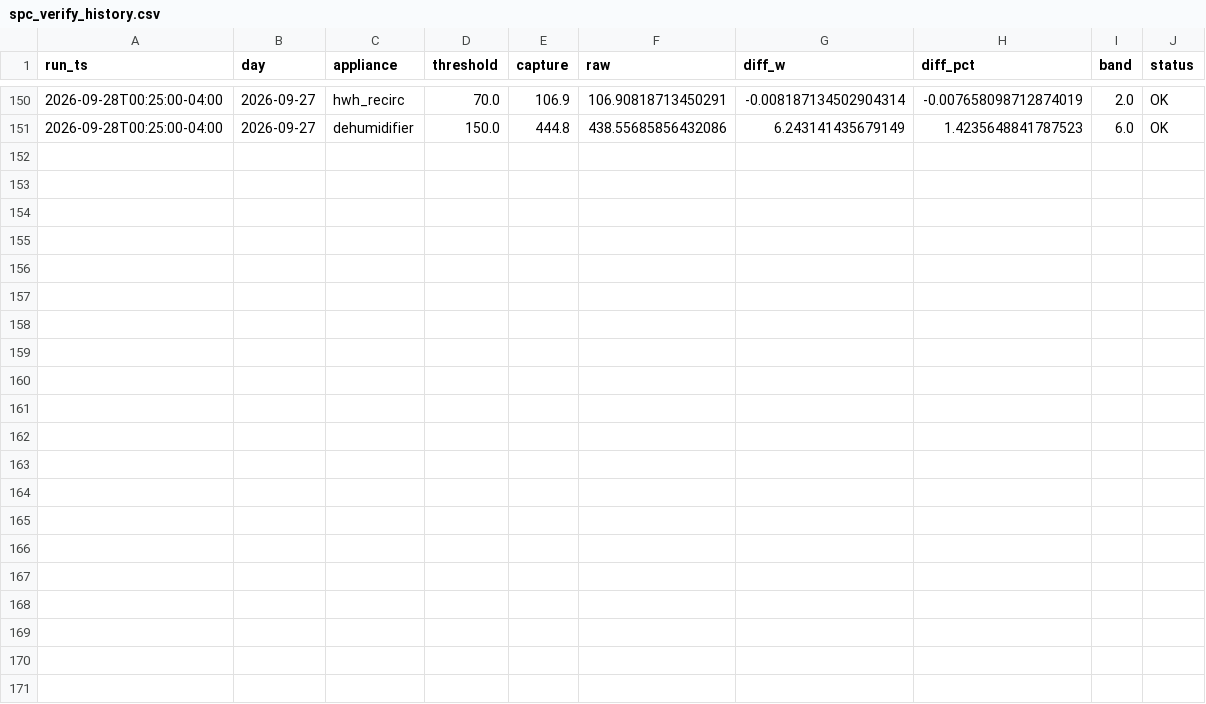
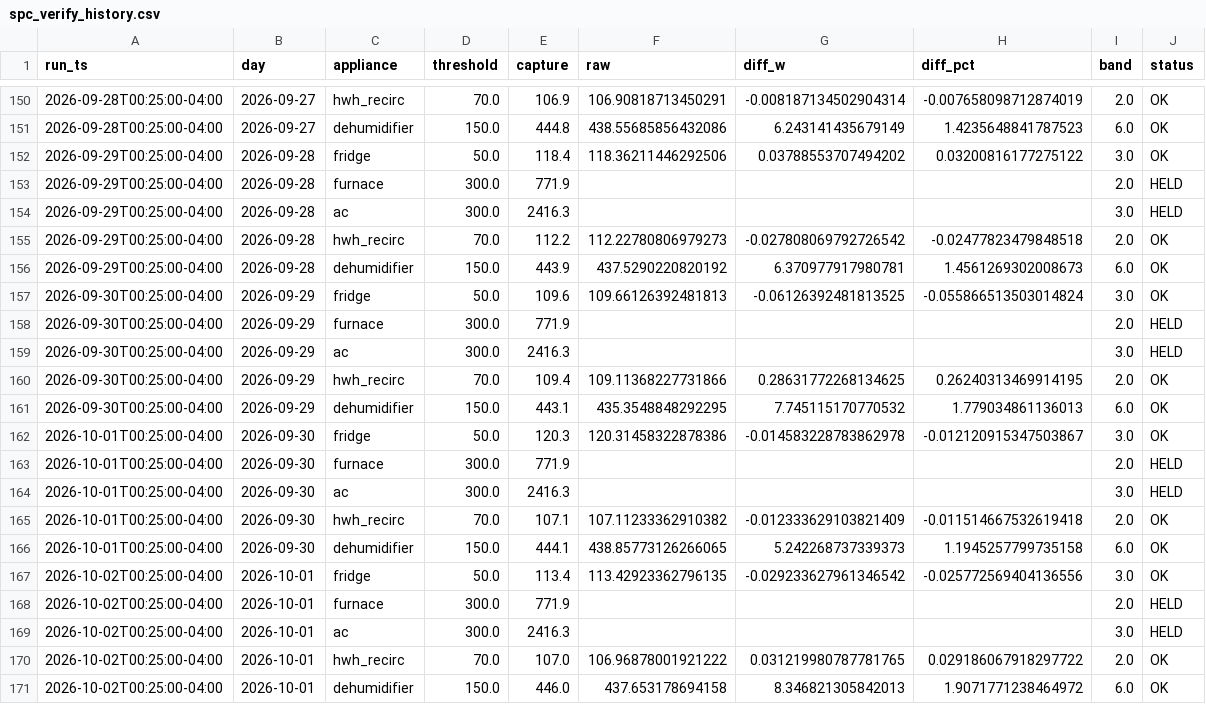
Before and after one commit to wkcollis1-eng/home-assistant-config, a CSV file: www/spc/spc_verify_history.csv, drawn as a sheet; only a part is shown, gaps mark what is left out; the diff names each change by its address in the sheet, - before the commit and + after, or states it on an @@ line.

```diff
--- a/www/spc/spc_verify_history.csv
+++ b/www/spc/spc_verify_history.csv
+row 152: 2026-09-29T00:25:00-04:00 | 2026-09-28 | fridge | 50.0 | 118.4 | 118.36211446292506 | 0.03788553707494202 | 0.03200816177275122 | 3.0 | OK
+row 153: 2026-09-29T00:25:00-04:00 | 2026-09-28 | furnace | 300.0 | 771.9 |  |  |  | 2.0 | HELD
+row 154: 2026-09-29T00:25:00-04:00 | 2026-09-28 | ac | 300.0 | 2416.3 |  |  |  | 3.0 | HELD
+row 155: 2026-09-29T00:25:00-04:00 | 2026-09-28 | hwh_recirc | 70.0 | 112.2 | 112.22780806979273 | -0.027808069792726542 | -0.02477823479848518 | 2.0 | OK
+row 156: 2026-09-29T00:25:00-04:00 | 2026-09-28 | dehumidifier | 150.0 | 443.9 | 437.5290220820192 | 6.370977917980781 | 1.4561269302008673 | 6.0 | OK
+row 157: 2026-09-30T00:25:00-04:00 | 2026-09-29 | fridge | 50.0 | 109.6 | 109.66126392481813 | -0.06126392481813525 | -0.055866513503014824 | 3.0 | OK
+row 158: 2026-09-30T00:25:00-04:00 | 2026-09-29 | furnace | 300.0 | 771.9 |  |  |  | 2.0 | HELD
+row 159: 2026-09-30T00:25:00-04:00 | 2026-09-29 | ac | 300.0 | 2416.3 |  |  |  | 3.0 | HELD
+row 160: 2026-09-30T00:25:00-04:00 | 2026-09-29 | hwh_recirc | 70.0 | 109.4 | 109.11368227731866 | 0.28631772268134625 | 0.26240313469914195 | 2.0 | OK
+row 161: 2026-09-30T00:25:00-04:00 | 2026-09-29 | dehumidifier | 150.0 | 443.1 | 435.3548848292295 | 7.745115170770532 | 1.779034861136013 | 6.0 | OK
+row 162: 2026-10-01T00:25:00-04:00 | 2026-09-30 | fridge | 50.0 | 120.3 | 120.31458322878386 | -0.014583228783862978 | -0.012120915347503867 | 3.0 | OK
+row 163: 2026-10-01T00:25:00-04:00 | 2026-09-30 | furnace | 300.0 | 771.9 |  |  |  | 2.0 | HELD
+row 164: 2026-10-01T00:25:00-04:00 | 2026-09-30 | ac | 300.0 | 2416.3 |  |  |  | 3.0 | HELD
+row 165: 2026-10-01T00:25:00-04:00 | 2026-09-30 | hwh_recirc | 70.0 | 107.1 | 107.11233362910382 | -0.012333629103821409 | -0.011514667532619418 | 2.0 | OK
+row 166: 2026-10-01T00:25:00-04:00 | 2026-09-30 | dehumidifier | 150.0 | 444.1 | 438.85773126266065 | 5.242268737339373 | 1.1945257799735158 | 6.0 | OK
+row 167: 2026-10-02T00:25:00-04:00 | 2026-10-01 | fridge | 50.0 | 113.4 | 113.42923362796135 | -0.029233627961346542 | -0.025772569404136556 | 3.0 | OK
+row 168: 2026-10-02T00:25:00-04:00 | 2026-10-01 | furnace | 300.0 | 771.9 |  |  |  | 2.0 | HELD
+row 169: 2026-10-02T00:25:00-04:00 | 2026-10-01 | ac | 300.0 | 2416.3 |  |  |  | 3.0 | HELD
+row 170: 2026-10-02T00:25:00-04:00 | 2026-10-01 | hwh_recirc | 70.0 | 107.0 | 106.96878001921222 | 0.031219980787781765 | 0.029186067918297722 | 2.0 | OK
+row 171: 2026-10-02T00:25:00-04:00 | 2026-10-01 | dehumidifier | 150.0 | 446.0 | 437.653178694158 | 8.346821305842013 | 1.9071771238464972 | 6.0 | OK
```
Also changed, not shown: reports/bdl_degree_days.csv, reports/hvac_daily_2026.csv, 7 other files.
